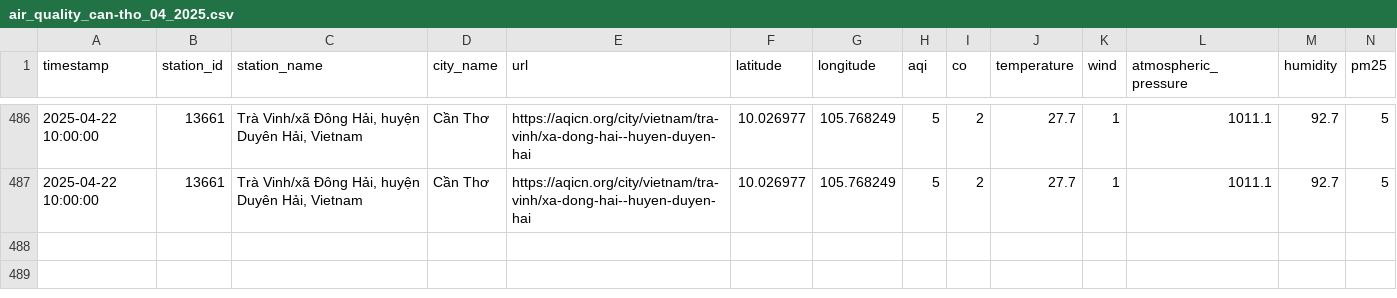
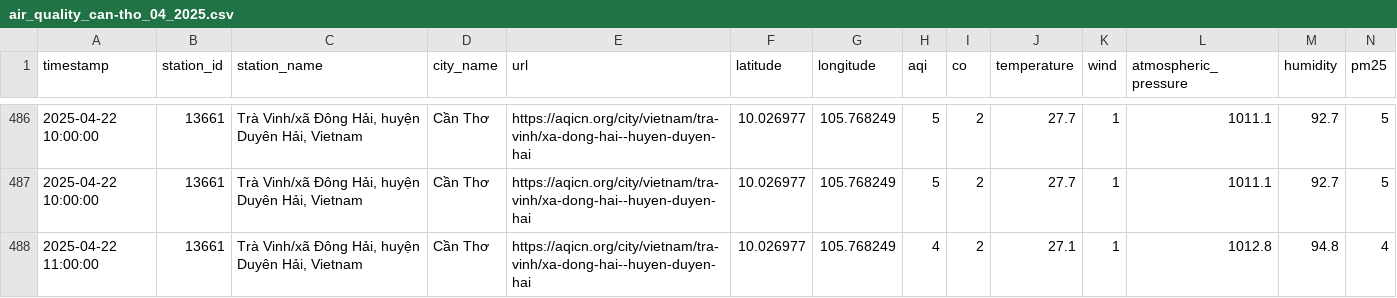
Before and after one commit to QuanIsMe7303/vietnam-air-quality-crawler, a CSV file: result/can-tho/air_quality_can-tho_04_2025.csv, drawn as a sheet; only a part is shown, gaps mark what is left out; rows hold the shown columns only; the diff names each change by its address in the sheet, - before the commit and + after, or states it on an @@ line.

```diff
--- a/result/can-tho/air_quality_can-tho_04_2025.csv
+++ b/result/can-tho/air_quality_can-tho_04_2025.csv
+row 488: 2025-04-22 11:00:00 | 13661 | Trà Vinh/xã Đông Hải, huyện Duyên Hải, Vietnam | Cần Thơ | https://aqicn.org/city/vietnam/tra-vinh/xa-dong-hai--huyen-duyen-hai | 10.026977 | 105.768249 | 4 | 2 | 27.1 | 1 | 1012.8 | 94.8 | 4
```
Also changed, not shown: result/cao-bang/air_quality_cao-bang_04_2025.csv, result/da-nang/air_quality_da-nang_04_2025.csv, 7 other files.
